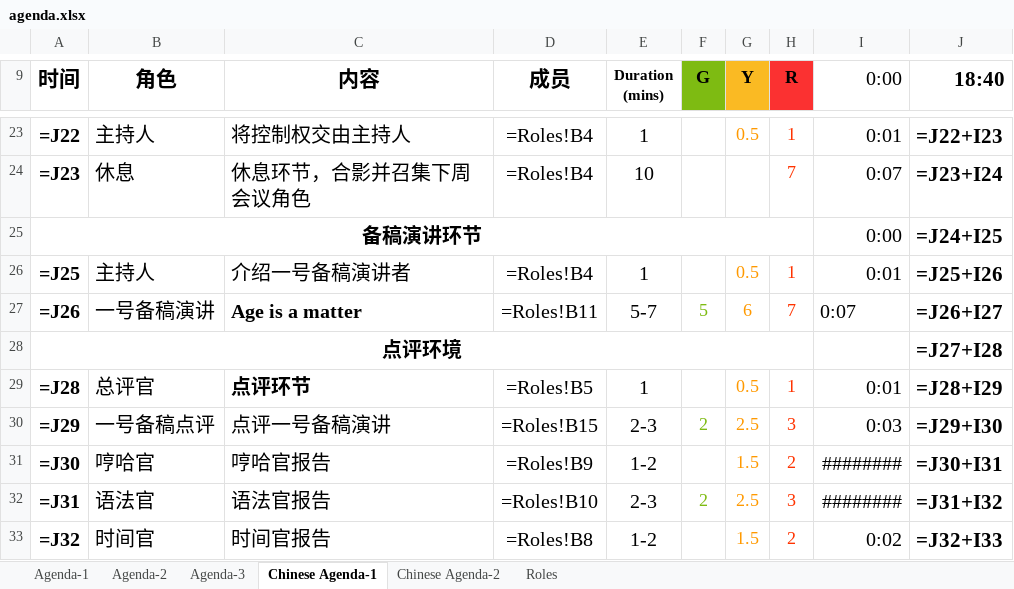
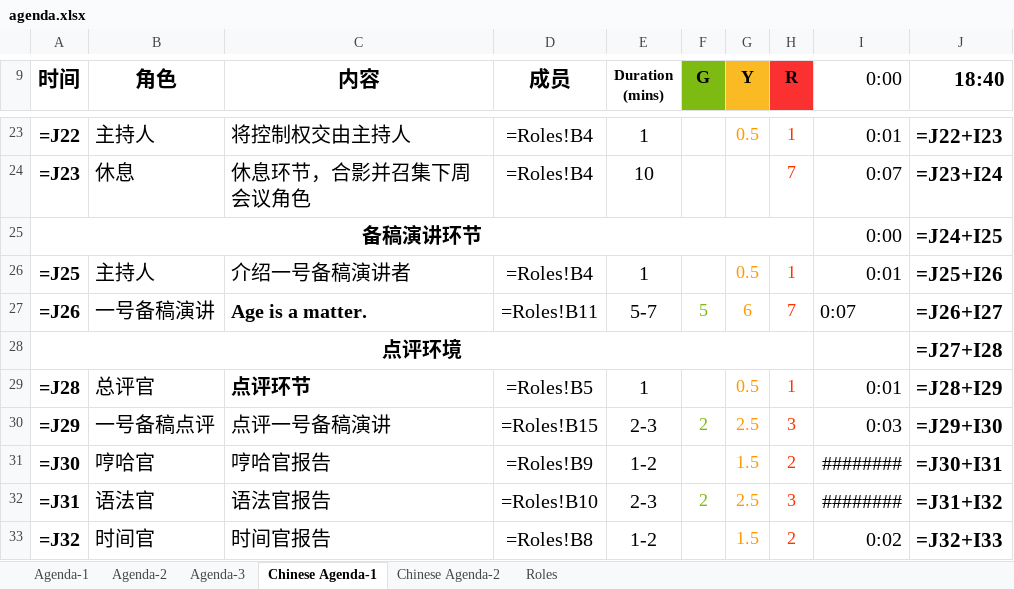
Before and after one commit to elliotzh/ms-toastmaster, an Excel workbook: agenda_generator/output/agenda.xlsx, sheet Chinese Agenda-1, drawn as a sheet; only a part is shown, gaps mark what is left out; values as stored, in another font and other column widths than the file's, no borders; formulas without a stored value are shown as written; charts and pictures not drawn; the diff names each change by its address in the sheet, - before the commit and + after, or states it on an @@ line.

```diff
--- a/agenda_generator/output/agenda.xlsx (sheet Chinese Agenda-1)
+++ b/agenda_generator/output/agenda.xlsx (sheet Chinese Agenda-1)
-C27 (内容): Age is a matter
+C27 (内容): Age is a matter.
```
Also changed, not shown: 2 other files.
